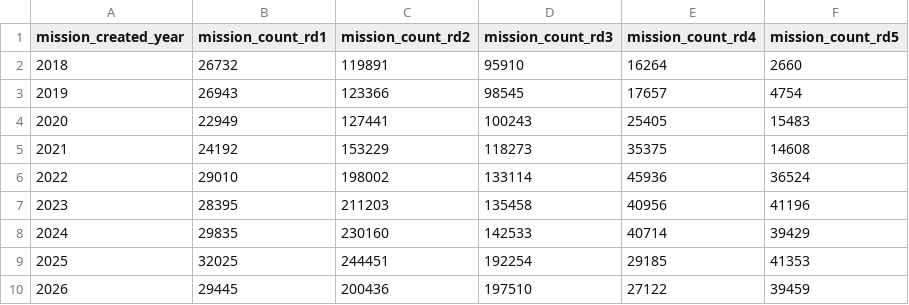
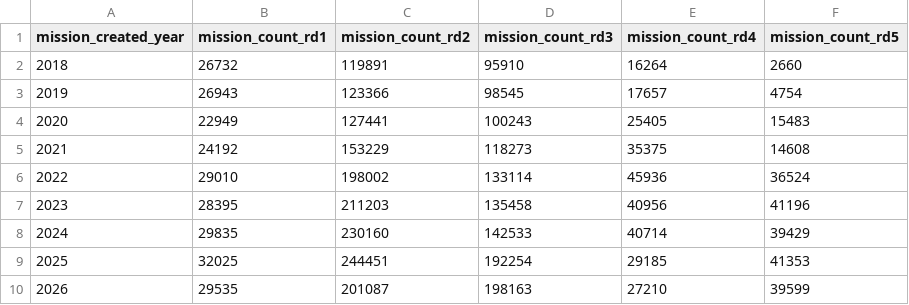
Before and after one commit to Berliner-Feuerwehr/BF-Open-Data, a CSV file: Datasets/Daily_Data/BFw_mission_data_yearly_notfallkategorien.csv, drawn as a sheet.

```diff
--- a/Datasets/Daily_Data/BFw_mission_data_yearly_notfallkategorien.csv
+++ b/Datasets/Daily_Data/BFw_mission_data_yearly_notfallkategorien.csv
@@ -9,2 +9,2 @@ mission_created_year,mission_count_rd1,mission_count_rd2,mission_count_rd3,missi
 2025,32025,244451,192254,29185,41353
-2026,29445,200436,197510,27122,39459
+2026,29535,201087,198163,27210,39599
```
Also changed, not shown: Datasets/Daily_Data/BFw_mission_data_yearly.csv.
